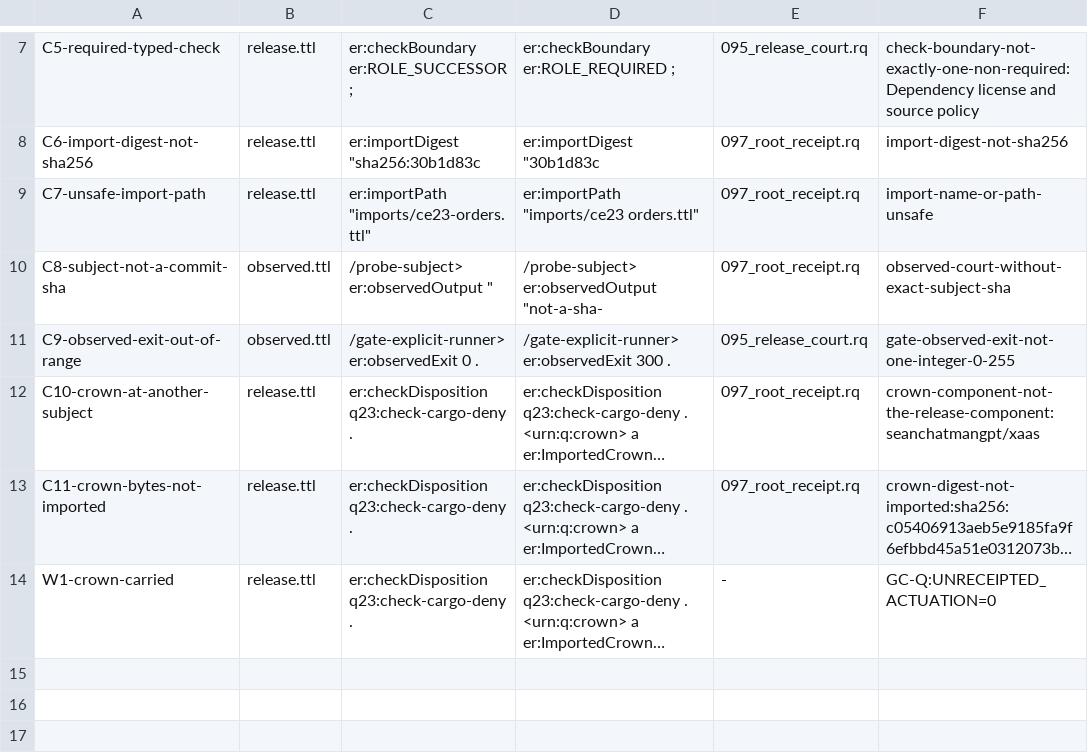
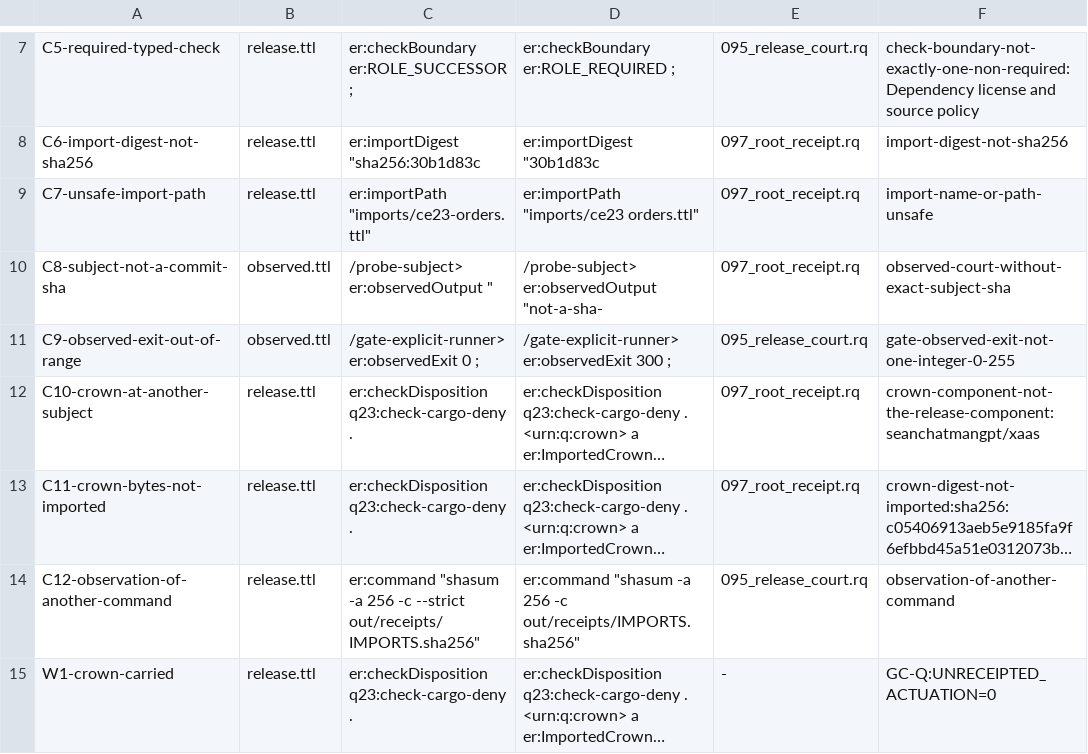
Before and after one commit to seanchatmangpt/ggen-marketplace, a TSV file: packs/chatman-ecosystem-release-pack/qualification/court-mutants.EXPECTED.tsv, drawn as a sheet; only a part is shown, gaps mark what is left out; long unchanged cells end in …; the diff names each change by its address in the sheet, - before the commit and + after, or states it on an @@ line.

Commit message:
fix(chatman-ecosystem-release-pack): observations bound to command text; schema fixture outside fixtures/ (MP-RELPACK-COURT)
1. Stale-observation hole (found by self-review of 82231806): er:observedExit / er:observedOutput
   were keyed by gate/probe IRI only, so editing a gate's command after a court run kept the old
   exit and still derived ALIVE. The generated court now writes er:observedCommandSha256 (SPARQL
   SHA256 of the er:command lexical form, computed in the template's SELECT) next to every
   observation, and gate 095 refuses an observation whose hash differs from the current command
   (observation-of-another-command). New mutant C12 (drop --strict from the imports-recheck
   command) is refused by both executors and admitted by the runner without gate 095.
   prd-ard.md PR-013, ARD section 28 (standing only for the exact executed subject).
2. qualify.sh step 6b diffs derive-fixtures.py output against qualification/fixtures/, so the
   chatman receipt schema copy added there by 82231806 made 6b fail (FAIL fixture re-derivation,
   a new failure of this lane, observed with XAAS_REPO set). Moved to
   qualification/chatman-receipt.schema.json (bytes unchanged, sha256 3c68cc5c...).
3. consumer-v26.9.23/observed.ttl reset to the empty observation: the committed observation of
   82231806 carries no command hashes and is refused under (1); the court re-observes at this
   commit and the observation lands in the child commit.

```diff
--- a/packs/chatman-ecosystem-release-pack/qualification/court-mutants.EXPECTED.tsv
+++ b/packs/chatman-ecosystem-release-pack/qualification/court-mutants.EXPECTED.tsv
-C11: /gate-explicit-runner> er:observedExit 0 .
+C11: /gate-explicit-runner> er:observedExit 0 ;
-D11: /gate-explicit-runner> er:observedExit 300 .
+D11: /gate-explicit-runner> er:observedExit 300 ;
+row 14: C12-observation-of-another-command | release.ttl | er:command "shasum -a 256 -c --strict out/receipts/IMPORTS.sha256" | er:command "shasum -a 256 -c out/receipts/IMPORTS.sha256" | 095_release_court.rq | observation-of-another-command
```
Also changed, not shown: 9 other files.
